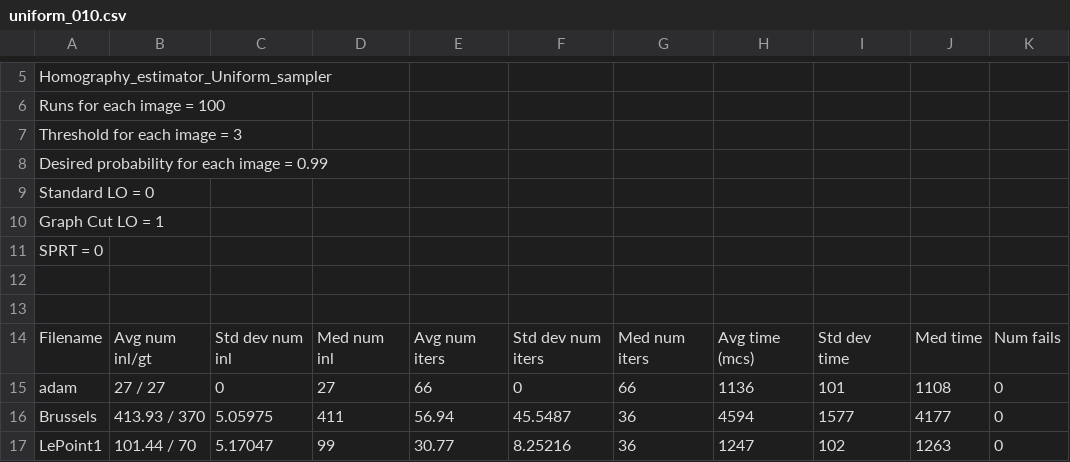
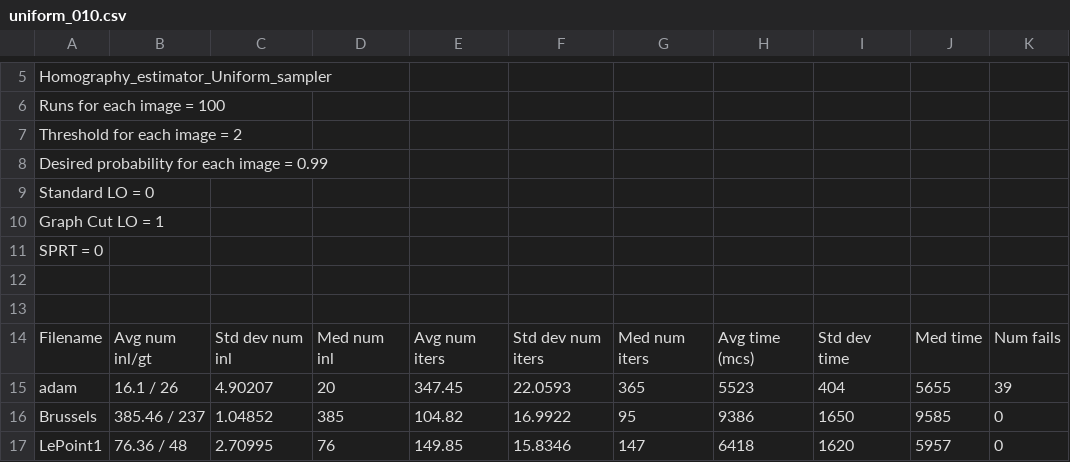
Before and after one commit to ivashmak/Ransac, a CSV file: results/homography/uniform_010.csv, drawn as a sheet; only a part is shown, gaps mark what is left out; the diff covers the shown part only.

```diff
--- a/results/homography/uniform_010.csv
+++ b/results/homography/uniform_010.csv
@@ -6,3 +6,3 @@ Homography_estimator_Uniform_sampler
 Runs for each image = 100
-Threshold for each image = 3
+Threshold for each image = 2
 Desired probability for each image = 0.99
@@ -14,4 +14,4 @@ SPRT = 0
 Filename,Avg num inl/gt,Std dev num inl,Med num inl,Avg num iters,Std dev num iters,Med num iters,Avg time (mcs),Std dev time,Med time,Num fails
-adam,27 / 27,0,27,66,0,66,1136,101,1108,0
-Brussels,413.93 / 370,5.05975,411,56.94,45.5487,36,4594,1577,4177,0
-LePoint1,101.44 / 70,5.17047,99,30.77,8.25216,36,1247,102,1263,0
+adam,16.1 / 26,4.90207,20,347.45,22.0593,365,5523,404,5655,39
+Brussels,385.46 / 237,1.04852,385,104.82,16.9922,95,9386,1650,9585,0
+LePoint1,76.36 / 48,2.70995,76,149.85,15.8346,147,6418,1620,5957,0
```
Also changed, not shown: 110 edited cells elsewhere in this file, results/homography/uniform_001.csv, results/homography/uniform_100.csv, 16 other files.
